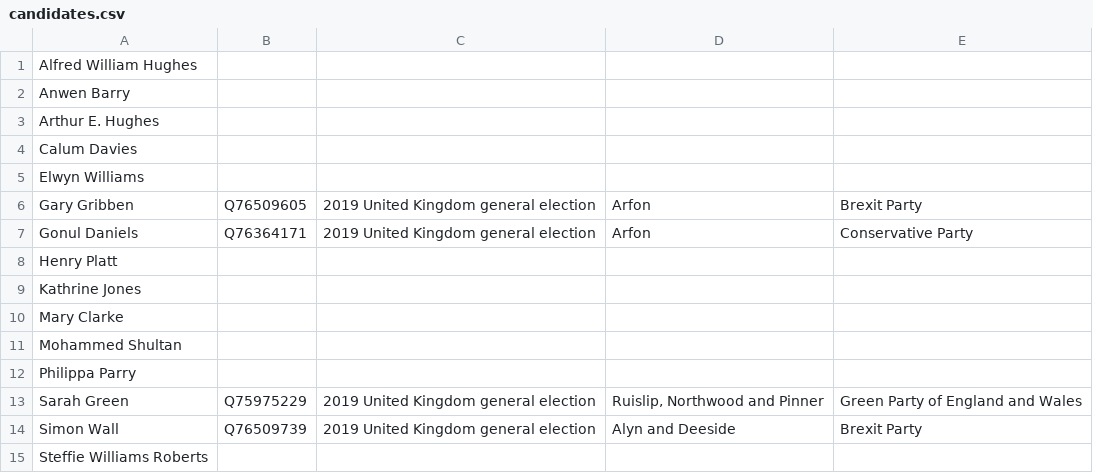
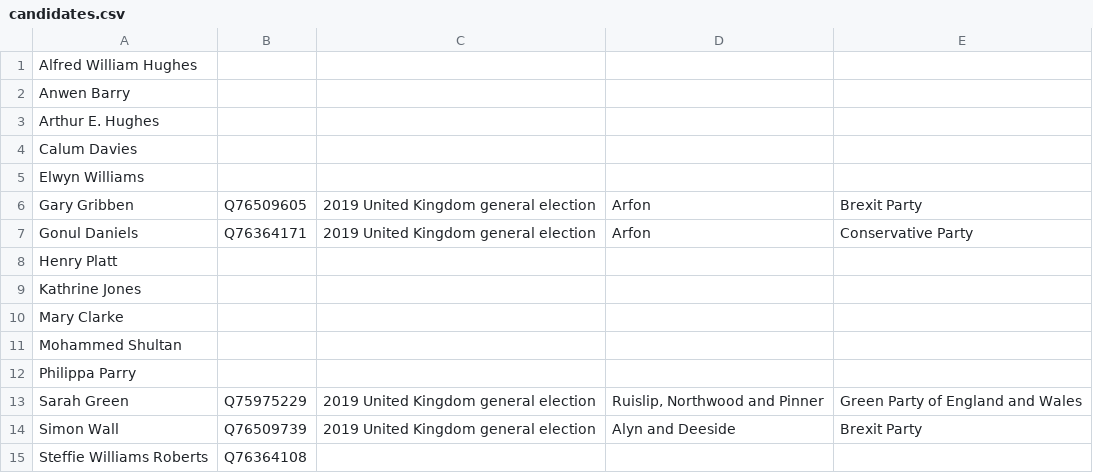
Before and after one commit to tmtmtmtm/arfon-elections-wikipedia, a CSV file: candidates.csv, drawn as a sheet.

Commit message:
Reconcile pre-existing 2019 candidates

```diff
--- a/candidates.csv
+++ b/candidates.csv
@@ -14,2 +14,2 @@
 "Simon Wall","Q76509739","2019 United Kingdom general election","Alyn and Deeside","Brexit Party"
-"Steffie Williams Roberts",,,,
+"Steffie Williams Roberts",Q76364108,,,
```
Also changed, not shown: combo.csv, 1 other file.
